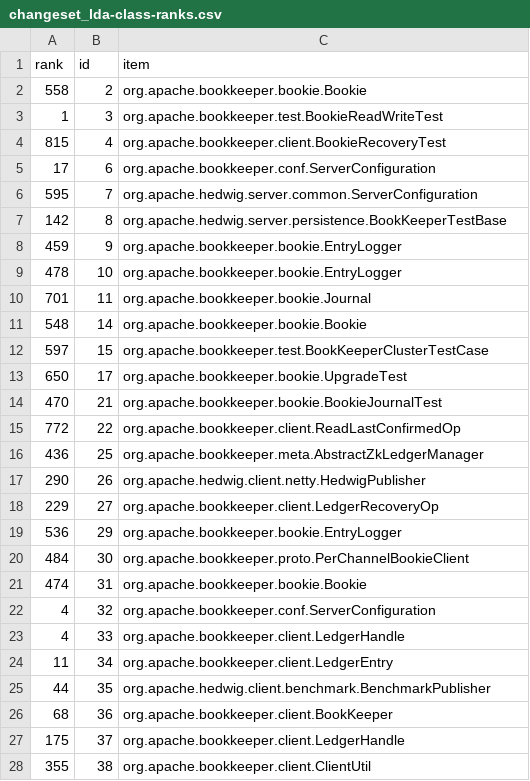
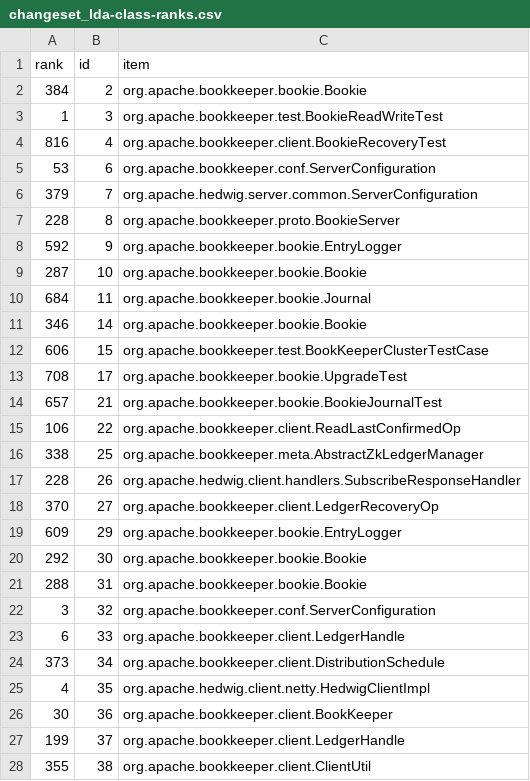
Before and after one commit to cscorley/doc2vec-feature-location, a CSV file: data/bookkeeper/v4.1.0/changeset_lda-class-ranks.csv, drawn as a sheet; only a part is shown; the diff covers the shown part only.

```diff
--- a/data/bookkeeper/v4.1.0/changeset_lda-class-ranks.csv
+++ b/data/bookkeeper/v4.1.0/changeset_lda-class-ranks.csv
@@ -1,28 +1,28 @@
 rank,id,item
-558,2,org.apache.bookkeeper.bookie.Bookie
+384,2,org.apache.bookkeeper.bookie.Bookie
 1,3,org.apache.bookkeeper.test.BookieReadWriteTest
-815,4,org.apache.bookkeeper.client.BookieRecoveryTest
-17,6,org.apache.bookkeeper.conf.ServerConfiguration
-595,7,org.apache.hedwig.server.common.ServerConfiguration
-142,8,org.apache.hedwig.server.persistence.BookKeeperTestBase
-459,9,org.apache.bookkeeper.bookie.EntryLogger
-478,10,org.apache.bookkeeper.bookie.EntryLogger
-701,11,org.apache.bookkeeper.bookie.Journal
-548,14,org.apache.bookkeeper.bookie.Bookie
-597,15,org.apache.bookkeeper.test.BookKeeperClusterTestCase
-650,17,org.apache.bookkeeper.bookie.UpgradeTest
-470,21,org.apache.bookkeeper.bookie.BookieJournalTest
-772,22,org.apache.bookkeeper.client.ReadLastConfirmedOp
-436,25,org.apache.bookkeeper.meta.AbstractZkLedgerManager
-290,26,org.apache.hedwig.client.netty.HedwigPublisher
-229,27,org.apache.bookkeeper.client.LedgerRecoveryOp
-536,29,org.apache.bookkeeper.bookie.EntryLogger
-484,30,org.apache.bookkeeper.proto.PerChannelBookieClient
-474,31,org.apache.bookkeeper.bookie.Bookie
-4,32,org.apache.bookkeeper.conf.ServerConfiguration
-4,33,org.apache.bookkeeper.client.LedgerHandle
-11,34,org.apache.bookkeeper.client.LedgerEntry
-44,35,org.apache.hedwig.client.benchmark.BenchmarkPublisher
-68,36,org.apache.bookkeeper.client.BookKeeper
-175,37,org.apache.bookkeeper.client.LedgerHandle
+816,4,org.apache.bookkeeper.client.BookieRecoveryTest
+53,6,org.apache.bookkeeper.conf.ServerConfiguration
+379,7,org.apache.hedwig.server.common.ServerConfiguration
+228,8,org.apache.bookkeeper.proto.BookieServer
+592,9,org.apache.bookkeeper.bookie.EntryLogger
+287,10,org.apache.bookkeeper.bookie.Bookie
+684,11,org.apache.bookkeeper.bookie.Journal
+346,14,org.apache.bookkeeper.bookie.Bookie
+606,15,org.apache.bookkeeper.test.BookKeeperClusterTestCase
+708,17,org.apache.bookkeeper.bookie.UpgradeTest
+657,21,org.apache.bookkeeper.bookie.BookieJournalTest
+106,22,org.apache.bookkeeper.client.ReadLastConfirmedOp
+338,25,org.apache.bookkeeper.meta.AbstractZkLedgerManager
+228,26,org.apache.hedwig.client.handlers.SubscribeResponseHandler
+370,27,org.apache.bookkeeper.client.LedgerRecoveryOp
+609,29,org.apache.bookkeeper.bookie.EntryLogger
+292,30,org.apache.bookkeeper.bookie.Bookie
+288,31,org.apache.bookkeeper.bookie.Bookie
+3,32,org.apache.bookkeeper.conf.ServerConfiguration
+6,33,org.apache.bookkeeper.client.LedgerHandle
+373,34,org.apache.bookkeeper.client.DistributionSchedule
+4,35,org.apache.hedwig.client.netty.HedwigClientImpl
+30,36,org.apache.bookkeeper.client.BookKeeper
+199,37,org.apache.bookkeeper.client.LedgerHandle
 355,38,org.apache.bookkeeper.client.ClientUtil
```
Also changed, not shown: 4 added rows, 4 removed rows and 8 edited cells elsewhere in this file, data/bookkeeper/v4.1.0/release_lda-class-ranks.csv, data/bookkeeper/v4.1.0/release_lsi-class-ranks.csv.
